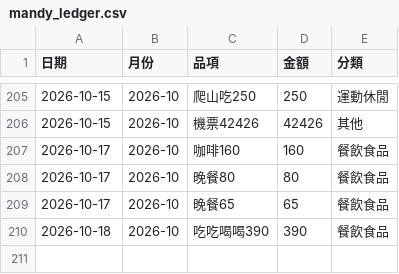
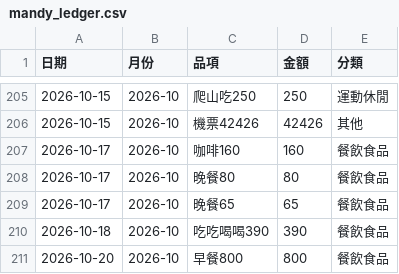
Before and after one commit to Mandy3480/mandy-money-app-v2, a CSV file: mandy_ledger.csv, drawn as a sheet; only a part is shown, gaps mark what is left out; the diff names each change by its address in the sheet, - before the commit and + after, or states it on an @@ line.

```diff
--- a/mandy_ledger.csv
+++ b/mandy_ledger.csv
+row 211: 2026-10-20 | 2026-10 | 早餐800 | 800 | 餐飲食品
```
